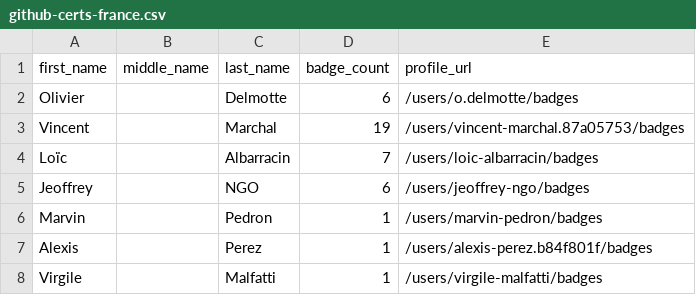
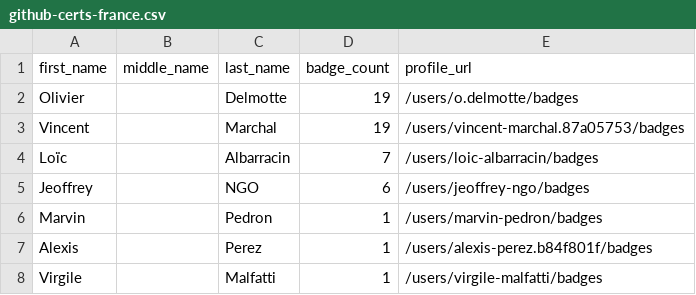
Before and after one commit to Joas707/github-certification-ranking, a CSV file: datasource/github-certs-france.csv, drawn as a sheet; only a part is shown.

```diff
--- a/datasource/github-certs-france.csv
+++ b/datasource/github-certs-france.csv
@@ -1,3 +1,3 @@
 first_name,middle_name,last_name,badge_count,profile_url
-Olivier,,Delmotte,6,/users/o.delmotte/badges
+Olivier,,Delmotte,19,/users/o.delmotte/badges
 Vincent,,Marchal,19,/users/vincent-marchal.87a05753/badges
```
Also changed, not shown: datasource/github-certs-brazil.csv, datasource/github-certs-india.csv, 21 other files.
